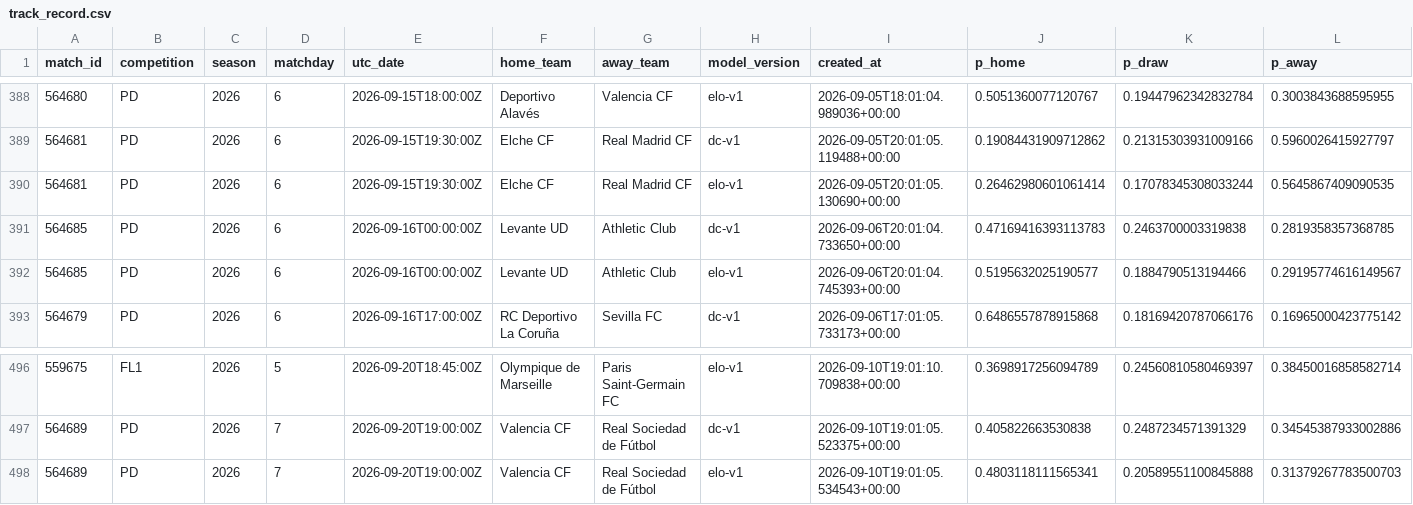
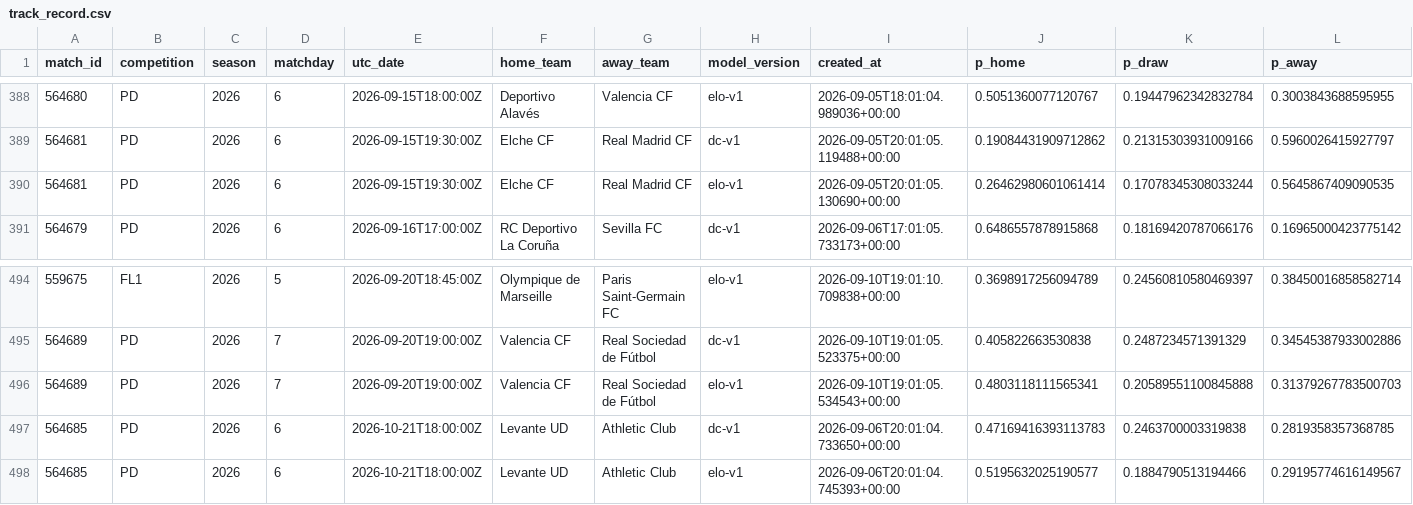
Before and after one commit to isaacruedabiota/FOOTBALL-PREDICTOR, a CSV file: track_record/track_record.csv, drawn as a sheet; only a part is shown, gaps mark what is left out; removed rows and columns are numbered as before the commit, all else as after; rows hold the shown columns only; the diff names each change by its address in the sheet, - before the commit and + after, or states it on an @@ line.

```diff
--- a/track_record/track_record.csv
+++ b/track_record/track_record.csv
-row 391: 564685 | PD | 2026 | 6 | 2026-09-16T00:00:00Z | Levante UD | Athletic Club | dc-v1 | 2026-09-06T20:01:04.733650+00:00 | 0.47169416393113783 | 0.2463700003319838 | 0.2819358357368785
-row 392: 564685 | PD | 2026 | 6 | 2026-09-16T00:00:00Z | Levante UD | Athletic Club | elo-v1 | 2026-09-06T20:01:04.745393+00:00 | 0.5195632025190577 | 0.1884790513194466 | 0.29195774616149567
+row 497: 564685 | PD | 2026 | 6 | 2026-10-21T18:00:00Z | Levante UD | Athletic Club | dc-v1 | 2026-09-06T20:01:04.733650+00:00 | 0.47169416393113783 | 0.2463700003319838 | 0.2819358357368785
+row 498: 564685 | PD | 2026 | 6 | 2026-10-21T18:00:00Z | Levante UD | Athletic Club | elo-v1 | 2026-09-06T20:01:04.745393+00:00 | 0.5195632025190577 | 0.1884790513194466 | 0.29195774616149567
```
Also changed, not shown: 1 other file.
